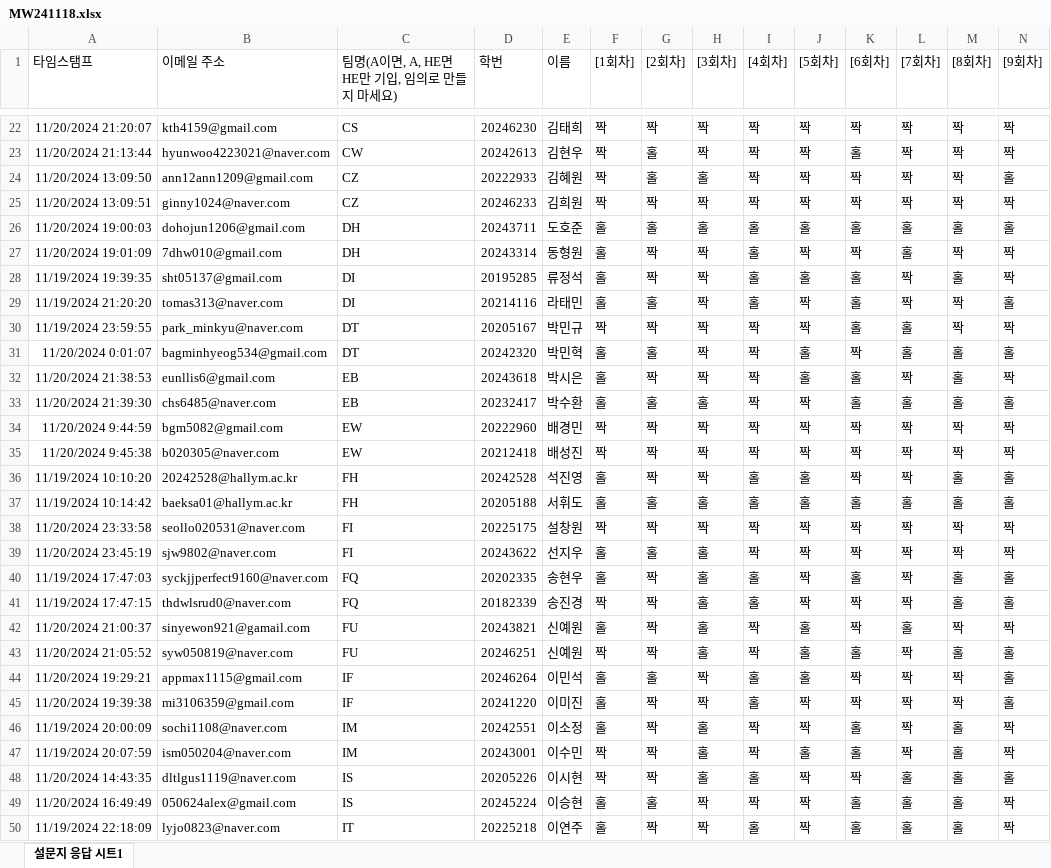
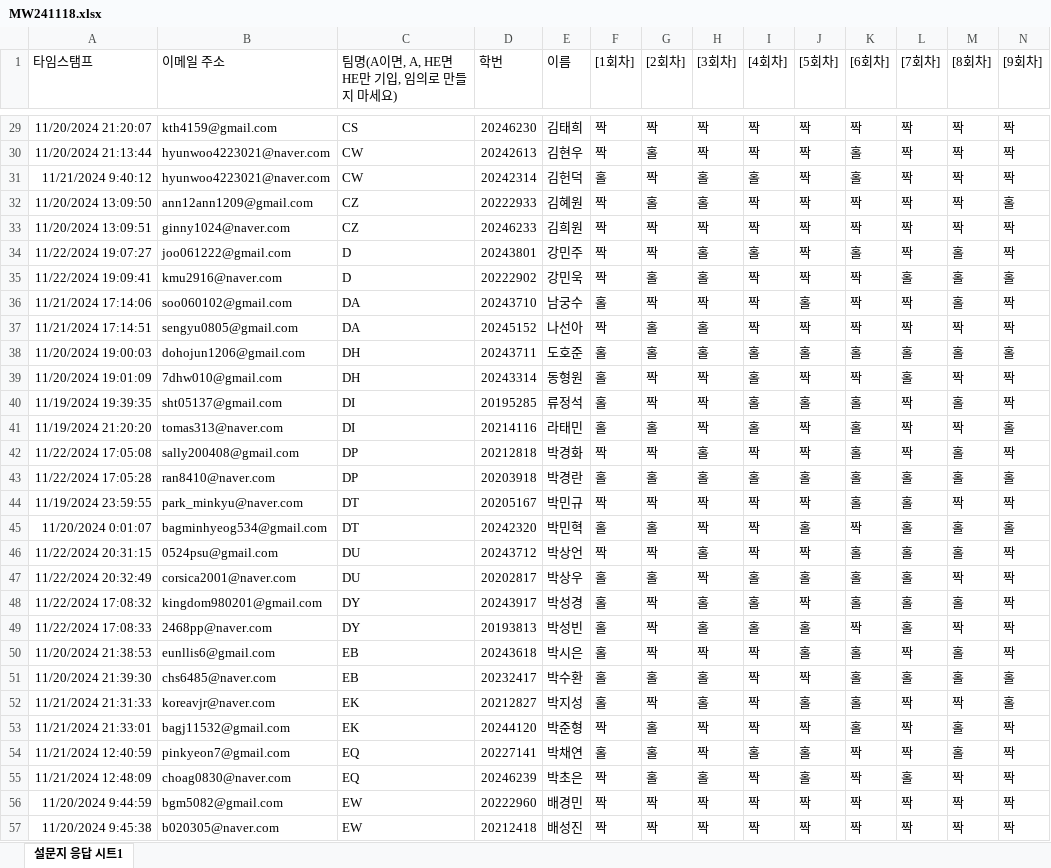
Before and after one commit to kwlee58/class202501, an Excel workbook: R/data/MW241118.xlsx, sheet 설문지 응답 시트1, drawn as a sheet; only a part is shown, gaps mark what is left out; the shorter side is filled out with more unchanged rows; values as stored, in another font and other column widths than the file's, no borders; table styles not drawn; rows hold the shown columns only; the diff covers the shown part only; the diff names each change by its address in the sheet, - before the commit and + after, or states it on an @@ line.

```diff
--- a/R/data/MW241118.xlsx (sheet 설문지 응답 시트1)
+++ b/R/data/MW241118.xlsx (sheet 설문지 응답 시트1)
+row 31: 11/21/2024 9:40:12 | hyunwoo4223021@naver.com | CW | 20242314 | 김헌덕 | 홀 | 짝 | 홀 | 홀 | 짝 | 홀 | 짝 | 짝 | 짝
+row 34: 11/22/2024 19:07:27 | joo061222@gmail.com | D | 20243801 | 강민주 | 짝 | 짝 | 홀 | 홀 | 짝 | 홀 | 짝 | 홀 | 짝
+row 35: 11/22/2024 19:09:41 | kmu2916@naver.com | D | 20222902 | 강민욱 | 짝 | 홀 | 홀 | 짝 | 짝 | 짝 | 홀 | 홀 | 홀
+row 36: 11/21/2024 17:14:06 | soo060102@gmail.com | DA | 20243710 | 남궁수 | 홀 | 짝 | 짝 | 짝 | 홀 | 짝 | 짝 | 홀 | 짝
+row 37: 11/21/2024 17:14:51 | sengyu0805@gmail.com | DA | 20245152 | 나선아 | 짝 | 홀 | 홀 | 짝 | 짝 | 짝 | 짝 | 짝 | 짝
+row 42: 11/22/2024 17:05:08 | sally200408@gmail.com | DP | 20212818 | 박경화 | 짝 | 짝 | 홀 | 짝 | 짝 | 홀 | 짝 | 홀 | 짝
+row 43: 11/22/2024 17:05:28 | ran8410@naver.com | DP | 20203918 | 박경란 | 홀 | 홀 | 홀 | 홀 | 홀 | 홀 | 홀 | 홀 | 홀
+row 46: 11/22/2024 20:31:15 | 0524psu@gmail.com | DU | 20243712 | 박상언 | 짝 | 짝 | 홀 | 짝 | 짝 | 홀 | 홀 | 홀 | 짝
+row 47: 11/22/2024 20:32:49 | corsica2001@naver.com | DU | 20202817 | 박상우 | 홀 | 홀 | 짝 | 홀 | 홀 | 홀 | 홀 | 짝 | 짝
+row 48: 11/22/2024 17:08:32 | kingdom980201@gmail.com | DY | 20243917 | 박성경 | 홀 | 짝 | 홀 | 홀 | 짝 | 홀 | 홀 | 홀 | 짝
+row 49: 11/22/2024 17:08:33 | 2468pp@naver.com | DY | 20193813 | 박성빈 | 홀 | 짝 | 홀 | 홀 | 홀 | 짝 | 홀 | 짝 | 짝
+row 52: 11/21/2024 21:31:33 | koreavjr@naver.com | EK | 20212827 | 박지성 | 홀 | 짝 | 홀 | 짝 | 홀 | 홀 | 짝 | 짝 | 홀
+row 53: 11/21/2024 21:33:01 | bagj11532@gmail.com | EK | 20244120 | 박준형 | 짝 | 홀 | 짝 | 짝 | 짝 | 홀 | 짝 | 홀 | 짝
+row 54: 11/21/2024 12:40:59 | pinkyeon7@gmail.com | EQ | 20227141 | 박채연 | 홀 | 홀 | 짝 | 홀 | 홀 | 짝 | 짝 | 홀 | 짝
+row 55: 11/21/2024 12:48:09 | choag0830@naver.com | EQ | 20246239 | 박초은 | 짝 | 홀 | 홀 | 짝 | 홀 | 짝 | 홀 | 짝 | 짝
```
Also changed, not shown: 59 added rows, 1 removed row and 6 edited cells elsewhere in this sheet, R/data/MI241111.xlsx, R/data/MI241111_tmp.xlsx, 43 other files.
